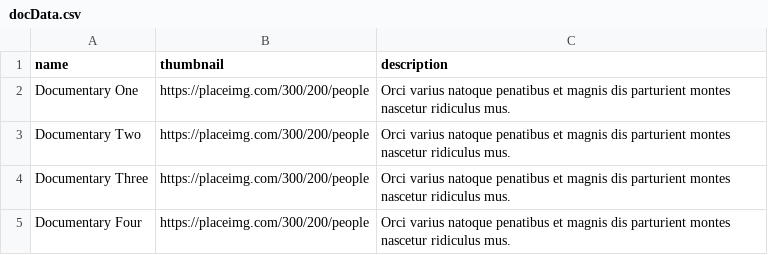
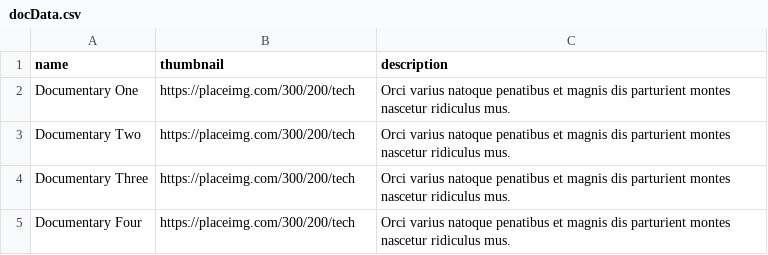
Before and after one commit to isabella232/rmpbs-beyond-columbine, a CSV file: data/docData.csv, drawn as a sheet.

Commit message:
update placeholder data

```diff
--- a/data/docData.csv
+++ b/data/docData.csv
@@ -1,5 +1,5 @@
 name,thumbnail,description
-Documentary One,https://placeimg.com/300/200/people,Orci varius natoque penatibus et magnis dis parturient montes nascetur ridiculus mus.
-Documentary Two,https://placeimg.com/300/200/people,Orci varius natoque penatibus et magnis dis parturient montes nascetur ridiculus mus.
-Documentary Three,https://placeimg.com/300/200/people,Orci varius natoque penatibus et magnis dis parturient montes nascetur ridiculus mus.
-Documentary Four,https://placeimg.com/300/200/people,Orci varius natoque penatibus et magnis dis parturient montes nascetur ridiculus mus.
+Documentary One,https://placeimg.com/300/200/tech,Orci varius natoque penatibus et magnis dis parturient montes nascetur ridiculus mus.
+Documentary Two,https://placeimg.com/300/200/tech,Orci varius natoque penatibus et magnis dis parturient montes nascetur ridiculus mus.
+Documentary Three,https://placeimg.com/300/200/tech,Orci varius natoque penatibus et magnis dis parturient montes nascetur ridiculus mus.
+Documentary Four,https://placeimg.com/300/200/tech,Orci varius natoque penatibus et magnis dis parturient montes nascetur ridiculus mus.
```
Also changed, not shown: 1 other file.
